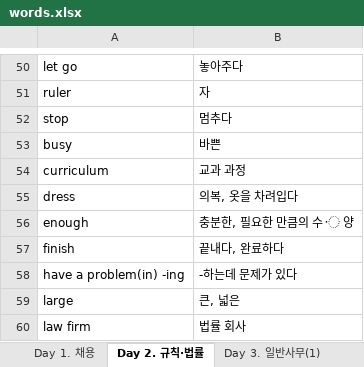
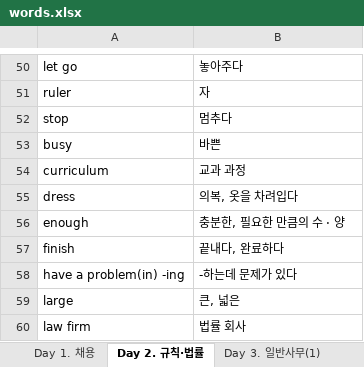
Before and after one commit to manggong2/TOEIC, an Excel workbook: words.xlsx, sheet Day 2. 규칙·법률, drawn as a sheet; only a part is shown, gaps mark what is left out; values as stored, in another font and other column widths than the file's, no borders; the diff names each change by its address in the sheet, - before the commit and + after, or states it on an @@ line.

```diff
--- a/words.xlsx (sheet Day 2. 규칙·법률)
+++ b/words.xlsx (sheet Day 2. 규칙·법률)
-B56: 충분한, 필요한 만큼의 수 〮 양
+B56: 충분한, 필요한 만큼의 수 · 양
```
Also changed, not shown: sheet Day 5. 일반사무(3), sheet Day 4. 일반사무(2), sheet Day 1. 채용, sheet Day 3. 일반사무(1), 1 other file.
